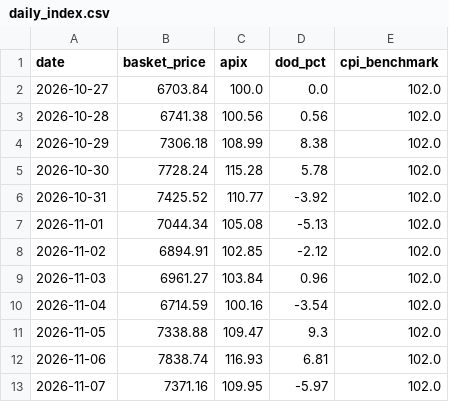
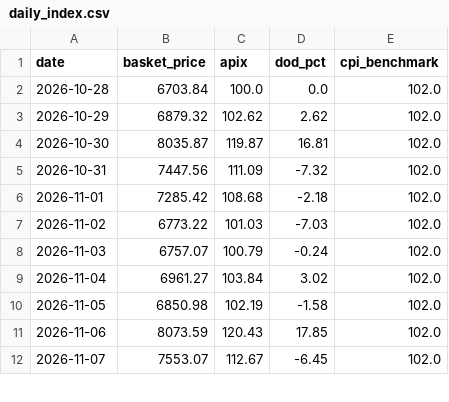
Before and after one commit to akshmitsharma40-hub/fair-flight, a CSV file: backend/daily_index.csv, drawn as a sheet; only a part is shown; the diff covers the shown part only.

```diff
--- a/backend/daily_index.csv
+++ b/backend/daily_index.csv
@@ -1,13 +1,12 @@
 date,basket_price,apix,dod_pct,cpi_benchmark
-2026-10-27,6703.84,100.0,0.0,102.0
-2026-10-28,6741.38,100.56,0.56,102.0
-2026-10-29,7306.18,108.99,8.38,102.0
-2026-10-30,7728.24,115.28,5.78,102.0
-2026-10-31,7425.52,110.77,-3.92,102.0
-2026-11-01,7044.34,105.08,-5.13,102.0
-2026-11-02,6894.91,102.85,-2.12,102.0
-2026-11-03,6961.27,103.84,0.96,102.0
-2026-11-04,6714.59,100.16,-3.54,102.0
-2026-11-05,7338.88,109.47,9.3,102.0
-2026-11-06,7838.74,116.93,6.81,102.0
-2026-11-07,7371.16,109.95,-5.97,102.0
+2026-10-28,6703.84,100.0,0.0,102.0
+2026-10-29,6879.32,102.62,2.62,102.0
+2026-10-30,8035.87,119.87,16.81,102.0
+2026-10-31,7447.56,111.09,-7.32,102.0
+2026-11-01,7285.42,108.68,-2.18,102.0
+2026-11-02,6773.22,101.03,-7.03,102.0
+2026-11-03,6757.07,100.79,-0.24,102.0
+2026-11-04,6961.27,103.84,3.02,102.0
+2026-11-05,6850.98,102.19,-1.58,102.0
+2026-11-06,8073.59,120.43,17.85,102.0
+2026-11-07,7553.07,112.67,-6.45,102.0
```
Also changed, not shown: 1 added row and 51 edited cells elsewhere in this file, backend/data_master.csv, backend/data_scraped_raw.csv, 1 other file.
